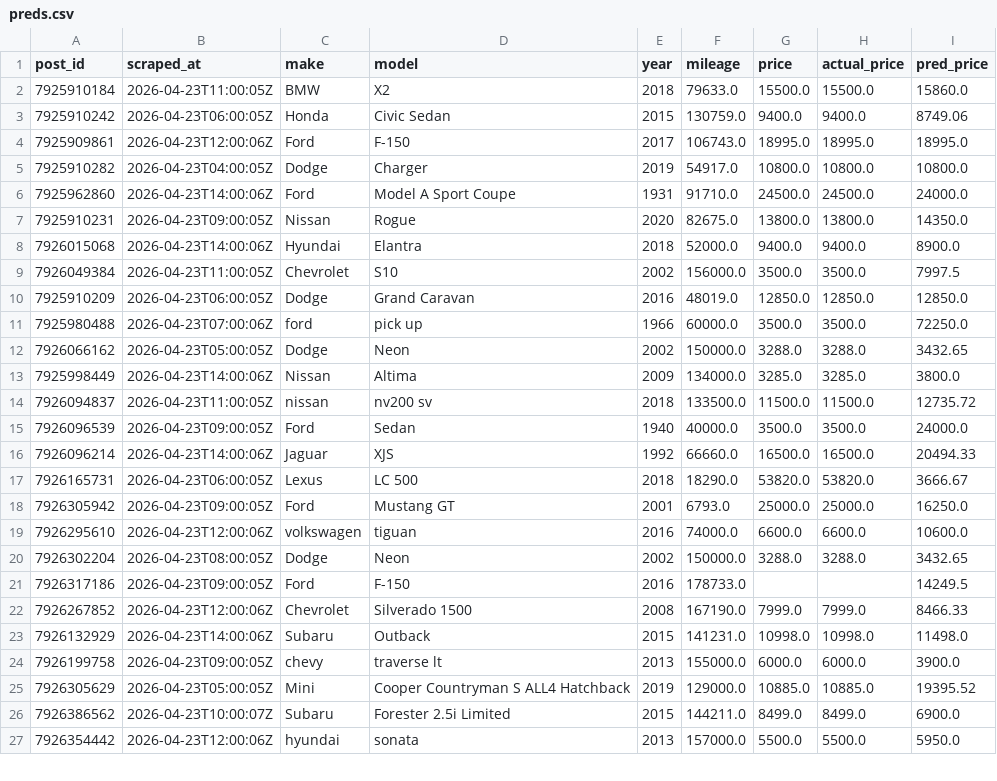
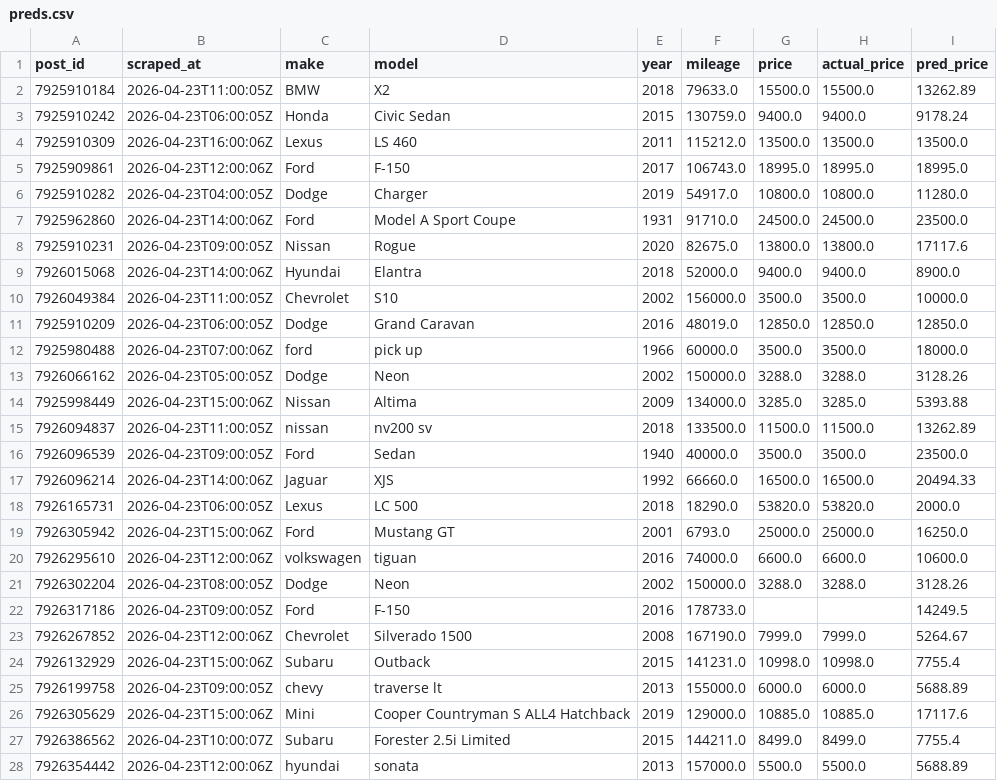
Before and after one commit to OPIM5512-ftg25004/myscrapers-gk, a CSV file: results/preds.csv, drawn as a sheet; only a part is shown; the diff covers the shown part only.

```diff
--- a/results/preds.csv
+++ b/results/preds.csv
@@ -1,27 +1,28 @@
 post_id,scraped_at,make,model,year,mileage,price,actual_price,pred_price
-7925910184,2026-04-23T11:00:05Z,BMW,X2,2018,79633.0,15500.0,15500.0,15860.0
-7925910242,2026-04-23T06:00:05Z,Honda,Civic Sedan,2015,130759.0,9400.0,9400.0,8749.06
+7925910184,2026-04-23T11:00:05Z,BMW,X2,2018,79633.0,15500.0,15500.0,13262.89
+7925910242,2026-04-23T06:00:05Z,Honda,Civic Sedan,2015,130759.0,9400.0,9400.0,9178.24
+7925910309,2026-04-23T16:00:06Z,Lexus,LS 460,2011,115212.0,13500.0,13500.0,13500.0
 7925909861,2026-04-23T12:00:06Z,Ford,F-150,2017,106743.0,18995.0,18995.0,18995.0
-7925910282,2026-04-23T04:00:05Z,Dodge,Charger,2019,54917.0,10800.0,10800.0,10800.0
-7925962860,2026-04-23T14:00:06Z,Ford,Model A Sport Coupe,1931,91710.0,24500.0,24500.0,24000.0
-7925910231,2026-04-23T09:00:05Z,Nissan,Rogue,2020,82675.0,13800.0,13800.0,14350.0
+7925910282,2026-04-23T04:00:05Z,Dodge,Charger,2019,54917.0,10800.0,10800.0,11280.0
+7925962860,2026-04-23T14:00:06Z,Ford,Model A Sport Coupe,1931,91710.0,24500.0,24500.0,23500.0
+7925910231,2026-04-23T09:00:05Z,Nissan,Rogue,2020,82675.0,13800.0,13800.0,17117.6
 7926015068,2026-04-23T14:00:06Z,Hyundai,Elantra,2018,52000.0,9400.0,9400.0,8900.0
-7926049384,2026-04-23T11:00:05Z,Chevrolet,S10,2002,156000.0,3500.0,3500.0,7997.5
+7926049384,2026-04-23T11:00:05Z,Chevrolet,S10,2002,156000.0,3500.0,3500.0,10000.0
 7925910209,2026-04-23T06:00:05Z,Dodge,Grand Caravan,2016,48019.0,12850.0,12850.0,12850.0
-7925980488,2026-04-23T07:00:06Z,ford,pick up,1966,60000.0,3500.0,3500.0,72250.0
-7926066162,2026-04-23T05:00:05Z,Dodge,Neon,2002,150000.0,3288.0,3288.0,3432.65
-7925998449,2026-04-23T14:00:06Z,Nissan,Altima,2009,134000.0,3285.0,3285.0,3800.0
-7926094837,2026-04-23T11:00:05Z,nissan,nv200 sv,2018,133500.0,11500.0,11500.0,12735.72
-7926096539,2026-04-23T09:00:05Z,Ford,Sedan,1940,40000.0,3500.0,3500.0,24000.0
+7925980488,2026-04-23T07:00:06Z,ford,pick up,1966,60000.0,3500.0,3500.0,18000.0
+7926066162,2026-04-23T05:00:05Z,Dodge,Neon,2002,150000.0,3288.0,3288.0,3128.26
+7925998449,2026-04-23T15:00:06Z,Nissan,Altima,2009,134000.0,3285.0,3285.0,5393.88
+7926094837,2026-04-23T11:00:05Z,nissan,nv200 sv,2018,133500.0,11500.0,11500.0,13262.89
+7926096539,2026-04-23T09:00:05Z,Ford,Sedan,1940,40000.0,3500.0,3500.0,23500.0
 7926096214,2026-04-23T14:00:06Z,Jaguar,XJS,1992,66660.0,16500.0,16500.0,20494.33
-7926165731,2026-04-23T06:00:05Z,Lexus,LC 500,2018,18290.0,53820.0,53820.0,3666.67
-7926305942,2026-04-23T09:00:05Z,Ford,Mustang GT,2001,6793.0,25000.0,25000.0,16250.0
+7926165731,2026-04-23T06:00:05Z,Lexus,LC 500,2018,18290.0,53820.0,53820.0,2000.0
+7926305942,2026-04-23T15:00:06Z,Ford,Mustang GT,2001,6793.0,25000.0,25000.0,16250.0
 7926295610,2026-04-23T12:00:06Z,volkswagen,tiguan,2016,74000.0,6600.0,6600.0,10600.0
-7926302204,2026-04-23T08:00:05Z,Dodge,Neon,2002,150000.0,3288.0,3288.0,3432.65
+7926302204,2026-04-23T08:00:05Z,Dodge,Neon,2002,150000.0,3288.0,3288.0,3128.26
 7926317186,2026-04-23T09:00:05Z,Ford,F-150,2016,178733.0,,,14249.5
-7926267852,2026-04-23T12:00:06Z,Chevrolet,Silverado 1500,2008,167190.0,7999.0,7999.0,8466.33
-7926132929,2026-04-23T14:00:06Z,Subaru,Outback,2015,141231.0,10998.0,10998.0,11498.0
-7926199758,2026-04-23T09:00:05Z,chevy,traverse lt,2013,155000.0,6000.0,6000.0,3900.0
-7926305629,2026-04-23T05:00:05Z,Mini,Cooper Countryman S ALL4 Hatchback,2019,129000.0,10885.0,10885.0,19395.52
-7926386562,2026-04-23T10:00:07Z,Subaru,Forester 2.5i Limited,2015,144211.0,8499.0,8499.0,6900.0
-7926354442,2026-04-23T12:00:06Z,hyundai,sonata,2013,157000.0,5500.0,5500.0,5950.0
+7926267852,2026-04-23T12:00:06Z,Chevrolet,Silverado 1500,2008,167190.0,7999.0,7999.0,5264.67
+7926132929,2026-04-23T15:00:06Z,Subaru,Outback,2015,141231.0,10998.0,10998.0,7755.4
+7926199758,2026-04-23T09:00:05Z,chevy,traverse lt,2013,155000.0,6000.0,6000.0,5688.89
+7926305629,2026-04-23T15:00:06Z,Mini,Cooper Countryman S ALL4 Hatchback,2019,129000.0,10885.0,10885.0,17117.6
+7926386562,2026-04-23T10:00:07Z,Subaru,Forester 2.5i Limited,2015,144211.0,8499.0,8499.0,7755.4
+7926354442,2026-04-23T12:00:06Z,hyundai,sonata,2013,157000.0,5500.0,5500.0,5688.89
```
Also changed, not shown: 3 added rows and 74 edited cells elsewhere in this file, results/importance.csv.
